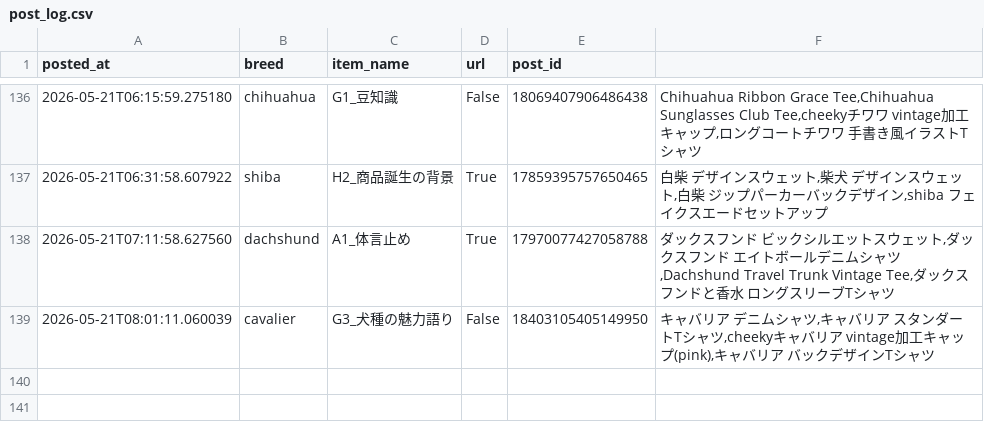
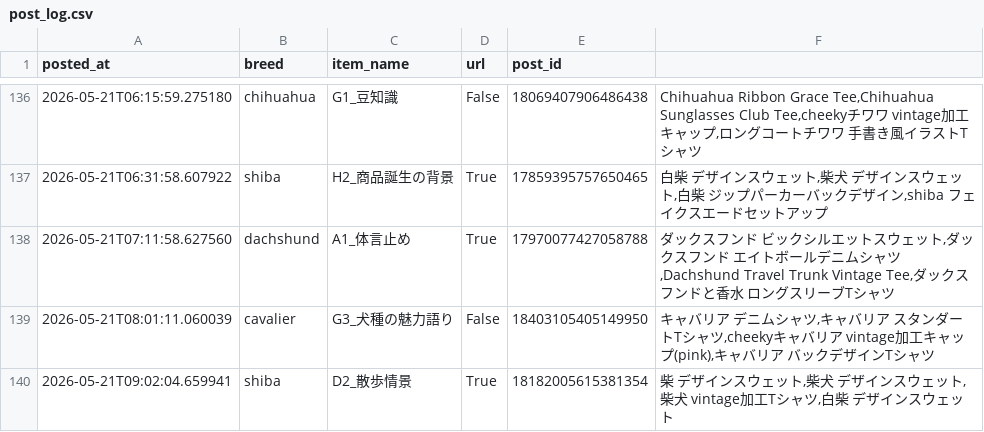
Before and after one commit to takaso123so/dgru-threads, a CSV file: logs/post_log.csv, drawn as a sheet; only a part is shown, gaps mark what is left out; the diff names each change by its address in the sheet, - before the commit and + after, or states it on an @@ line.

```diff
--- a/logs/post_log.csv
+++ b/logs/post_log.csv
+row 140: 2026-05-21T09:02:04.659941 | shiba | D2_散歩情景 | True | 18182005615381354 | 柴 デザインスウェット,柴犬 デザインスウェット,柴犬 vintage加工Tシャツ,白柴 デザインスウェット
```
